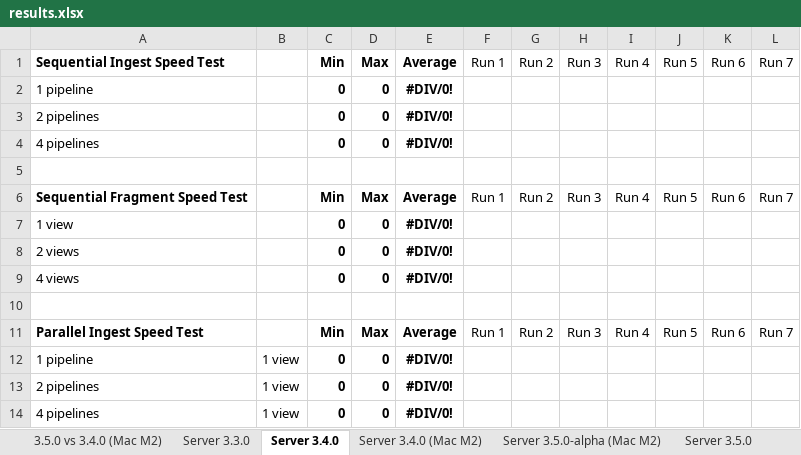
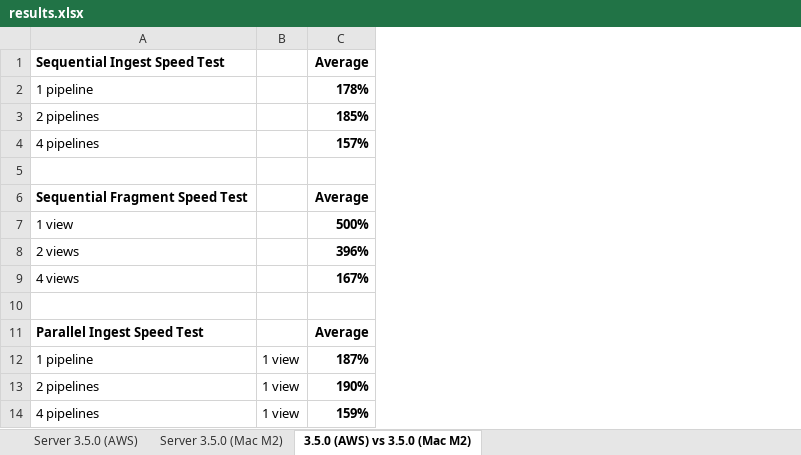
Before and after one commit to Informatievlaanderen/VSDS-LDES-performance-testing, an Excel workbook: load-testing/server/results.xlsx, sheet 3.5.0 (AWS) vs 3.5.0 (Mac M2), drawn as a sheet; only a part is shown; values as stored, in another font and other column widths than the file's, no borders; removed rows and columns are numbered as before the commit, all else as after; the diff names each change by its address in the sheet, - before the commit and + after, or states it on an @@ line.

```diff
--- a/load-testing/server/results.xlsx (sheet 3.5.0 (AWS) vs 3.5.0 (Mac M2))
+++ b/load-testing/server/results.xlsx (sheet 3.5.0 (AWS) vs 3.5.0 (Mac M2))
-sheet tab: 3.5.0 vs 3.4.0 (Mac M2)
+sheet tab: Server 3.5.0 (AWS)
-sheet tab: Server 3.3.0
+sheet tab: Server 3.5.0 (Mac M2)
-sheet tab: Server 3.4.0
+sheet tab: 3.5.0 (AWS) vs 3.5.0 (Mac M2)
-sheet tab: Server 3.4.0 (Mac M2)
-sheet tab: Server 3.5.0-alpha (Mac M2)
-sheet tab: Server 3.5.0
-column C (Min), rows 2-14: 0 | 0 | 0 |  | Min | 0 | 0 | 0 |  | Min | 0 | 0 | 0
-column D (Max), rows 2-14: 0 | 0 | 0 |  | Max | 0 | 0 | 0 |  | Max | 0 | 0 | 0
-column E (Average), rows 2-14: #DIV/0! | #DIV/0! | #DIV/0! |  | Average | #DIV/0! | #DIV/0! | #DIV/0! |  | Average | #DIV/0! | #DIV/0! | #DIV/0!
-column F (Run 1), rows 6-11: Run 1 |  |  |  |  | Run 1
-column G (Run 2), rows 6-11: Run 2 |  |  |  |  | Run 2
-column H (Run 3), rows 6-11: Run 3 |  |  |  |  | Run 3
-column I (Run 4), rows 6-11: Run 4 |  |  |  |  | Run 4
-column J (Run 5), rows 6-11: Run 5 |  |  |  |  | Run 5
-column K (Run 6), rows 6-11: Run 6 |  |  |  |  | Run 6
-column L (Run 7), rows 6-11: Run 7 |  |  |  |  | Run 7
+column C (Average), rows 2-14: 178% | 185% | 157% |  | Average | 500% | 396% | 167% |  | Average | 187% | 190% | 159%
```
Also changed, not shown: sheet Server 3.5.0 (Mac M2), sheet Server 3.5.0 (AWS), 1 other file.
